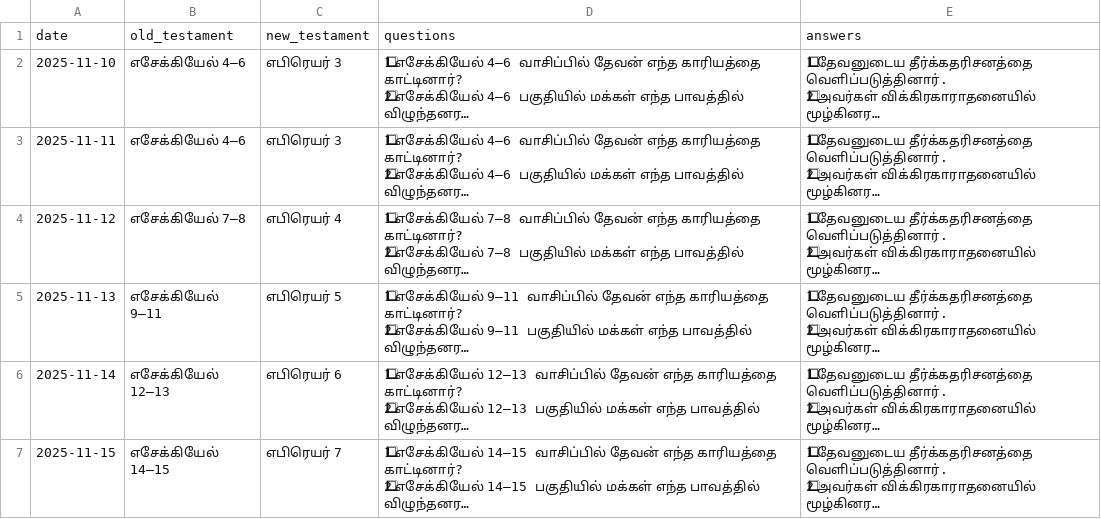
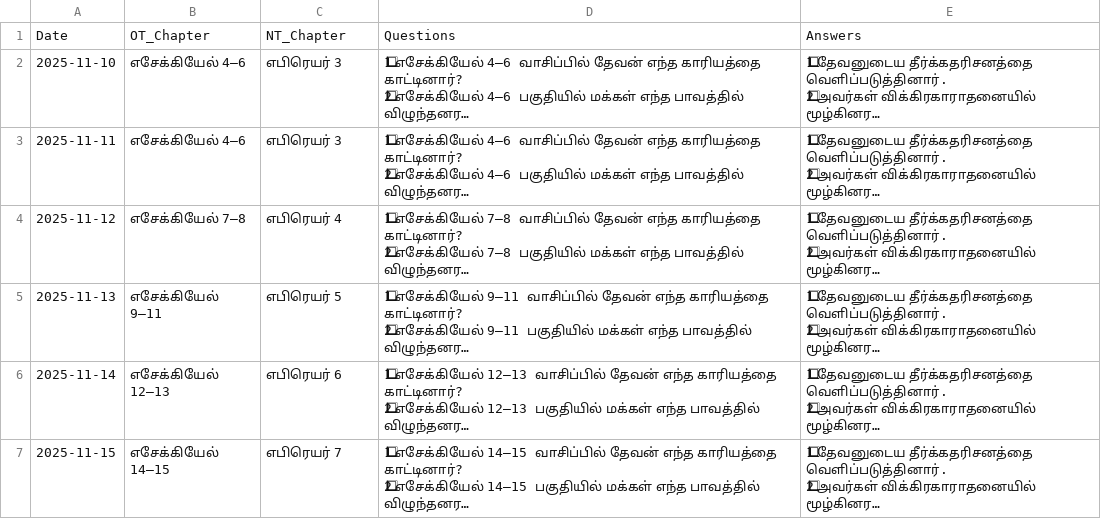
Before and after one commit to Stephenspnraj/tamil-bible-daily-whatsapp, a CSV file: bible_reading_plan.csv, drawn as a sheet; only a part is shown; long unchanged cells end in …; removed rows and columns are numbered as before the commit, all else as after; the diff names each change by its address in the sheet, - before the commit and + after, or states it on an @@ line.

```diff
--- a/bible_reading_plan.csv
+++ b/bible_reading_plan.csv
-row 1: date | old_testament | new_testament | questions | answers
+row 1: Date | OT_Chapter | NT_Chapter | Questions | Answers
```
